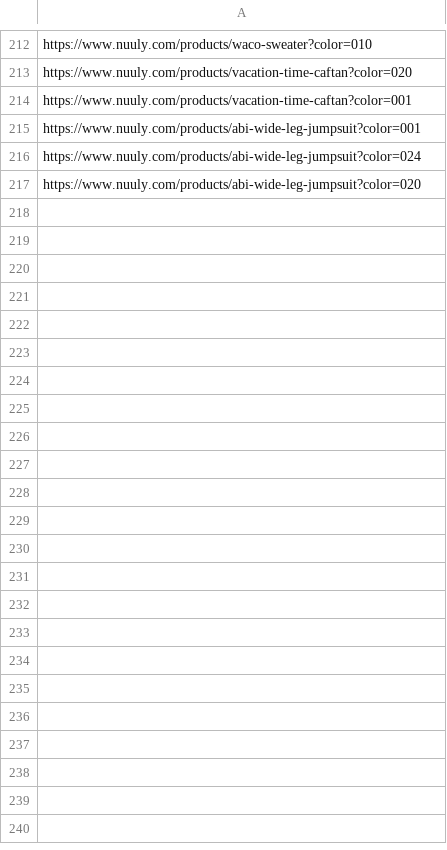
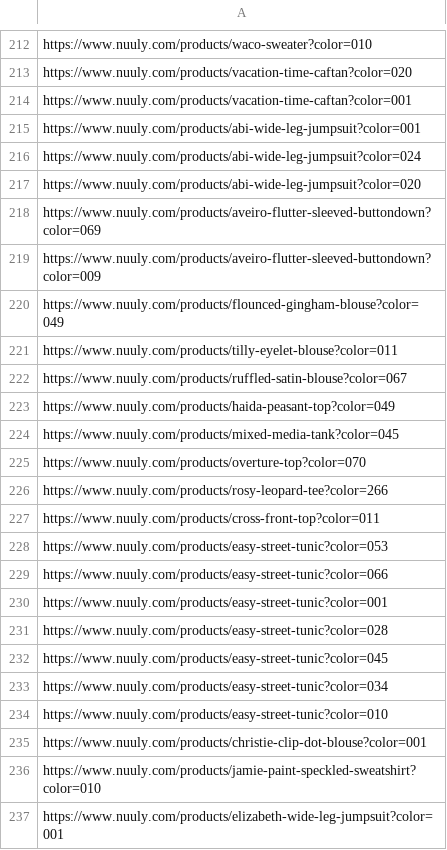
Before and after one commit to ChaoticQubit/Perception-Quotient-for-Second-hand-apparels, a CSV file: Data Scraping/Scraping Batches/Nuuly/Part_Remaining.csv, drawn as a sheet; only a part is shown, gaps mark what is left out; the diff covers the shown part only; the diff names each change by its address in the sheet, - before the commit and + after, or states it on an @@ line.

Commit message:
Data Updates

```diff
--- a/Data Scraping/Scraping Batches/Nuuly/Part_Remaining.csv
+++ b/Data Scraping/Scraping Batches/Nuuly/Part_Remaining.csv
+row 218: https://www.nuuly.com/products/aveiro-flutter-sleeved-buttondown?color=069
+row 219: https://www.nuuly.com/products/aveiro-flutter-sleeved-buttondown?color=009
+row 220: https://www.nuuly.com/products/flounced-gingham-blouse?color=049
+row 221: https://www.nuuly.com/products/tilly-eyelet-blouse?color=011
+row 222: https://www.nuuly.com/products/ruffled-satin-blouse?color=067
+row 223: https://www.nuuly.com/products/haida-peasant-top?color=049
+row 224: https://www.nuuly.com/products/mixed-media-tank?color=045
+row 225: https://www.nuuly.com/products/overture-top?color=070
+row 226: https://www.nuuly.com/products/rosy-leopard-tee?color=266
+row 227: https://www.nuuly.com/products/cross-front-top?color=011
+row 228: https://www.nuuly.com/products/easy-street-tunic?color=053
+row 229: https://www.nuuly.com/products/easy-street-tunic?color=066
+row 230: https://www.nuuly.com/products/easy-street-tunic?color=001
+row 231: https://www.nuuly.com/products/easy-street-tunic?color=028
+row 232: https://www.nuuly.com/products/easy-street-tunic?color=045
+row 233: https://www.nuuly.com/products/easy-street-tunic?color=034
+row 234: https://www.nuuly.com/products/easy-street-tunic?color=010
+row 235: https://www.nuuly.com/products/christie-clip-dot-blouse?color=001
+row 236: https://www.nuuly.com/products/jamie-paint-speckled-sweatshirt?color=010
+row 237: https://www.nuuly.com/products/elizabeth-wide-leg-jumpsuit?color=001
```
Also changed, not shown: 13 added rows elsewhere in this file, 7 other files.
